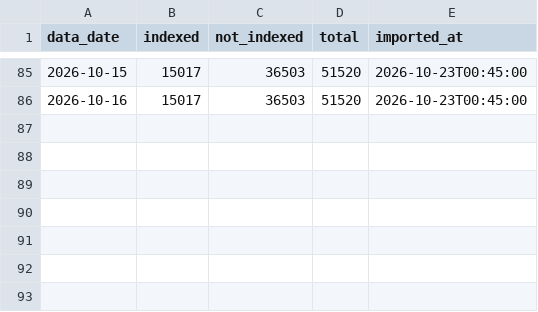
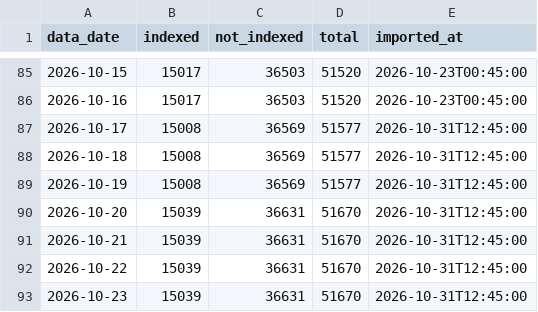
Before and after one commit to riku0704/sw-noindex-tracking, a CSV file: index_status/gsc_totals.csv, drawn as a sheet; only a part is shown, gaps mark what is left out.

```diff
--- a/index_status/gsc_totals.csv
+++ b/index_status/gsc_totals.csv
@@ -86 +86,8 @@ data_date,indexed,not_indexed,total,imported_at
 2026-10-16,15017,36503,51520,2026-10-23T00:45:00
+2026-10-17,15008,36569,51577,2026-10-31T12:45:00
+2026-10-18,15008,36569,51577,2026-10-31T12:45:00
+2026-10-19,15008,36569,51577,2026-10-31T12:45:00
+2026-10-20,15039,36631,51670,2026-10-31T12:45:00
+2026-10-21,15039,36631,51670,2026-10-31T12:45:00
+2026-10-22,15039,36631,51670,2026-10-31T12:45:00
+2026-10-23,15039,36631,51670,2026-10-31T12:45:00
```
Also changed, not shown: index_status/gsc_official.csv, 3 other files.
